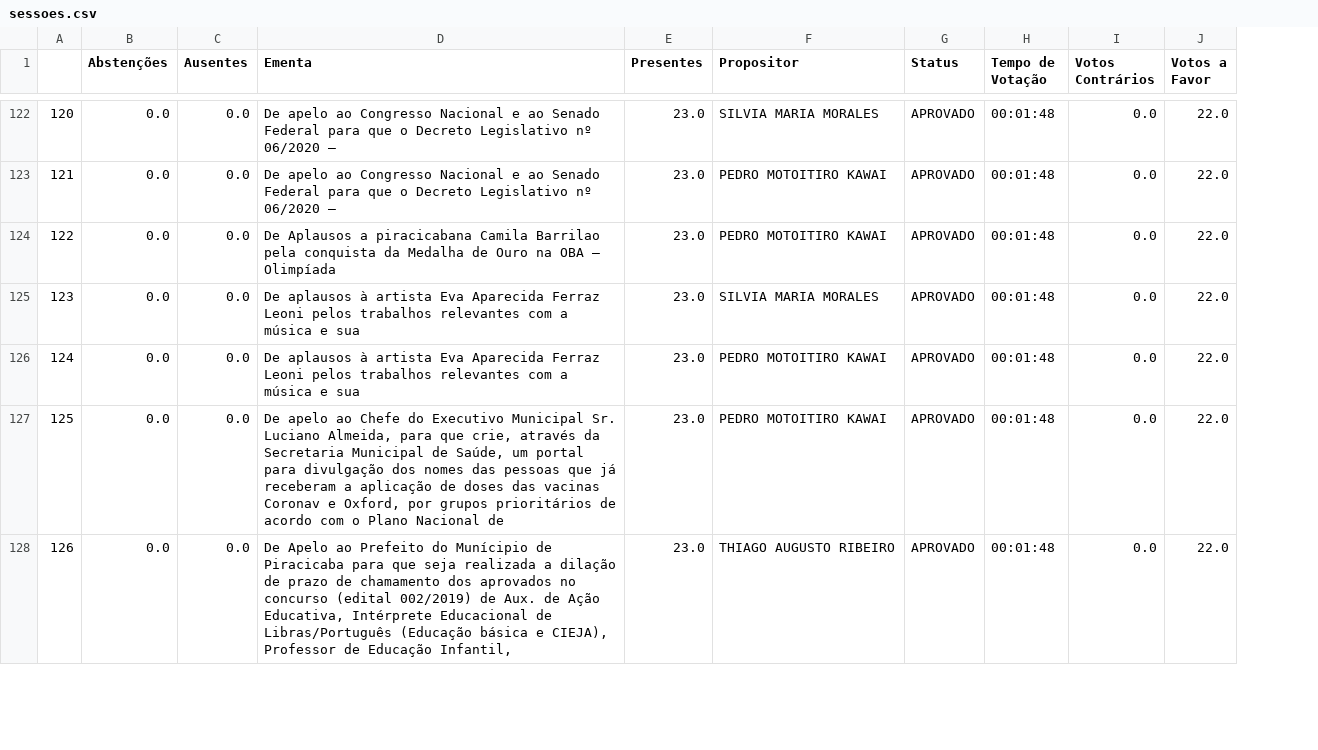
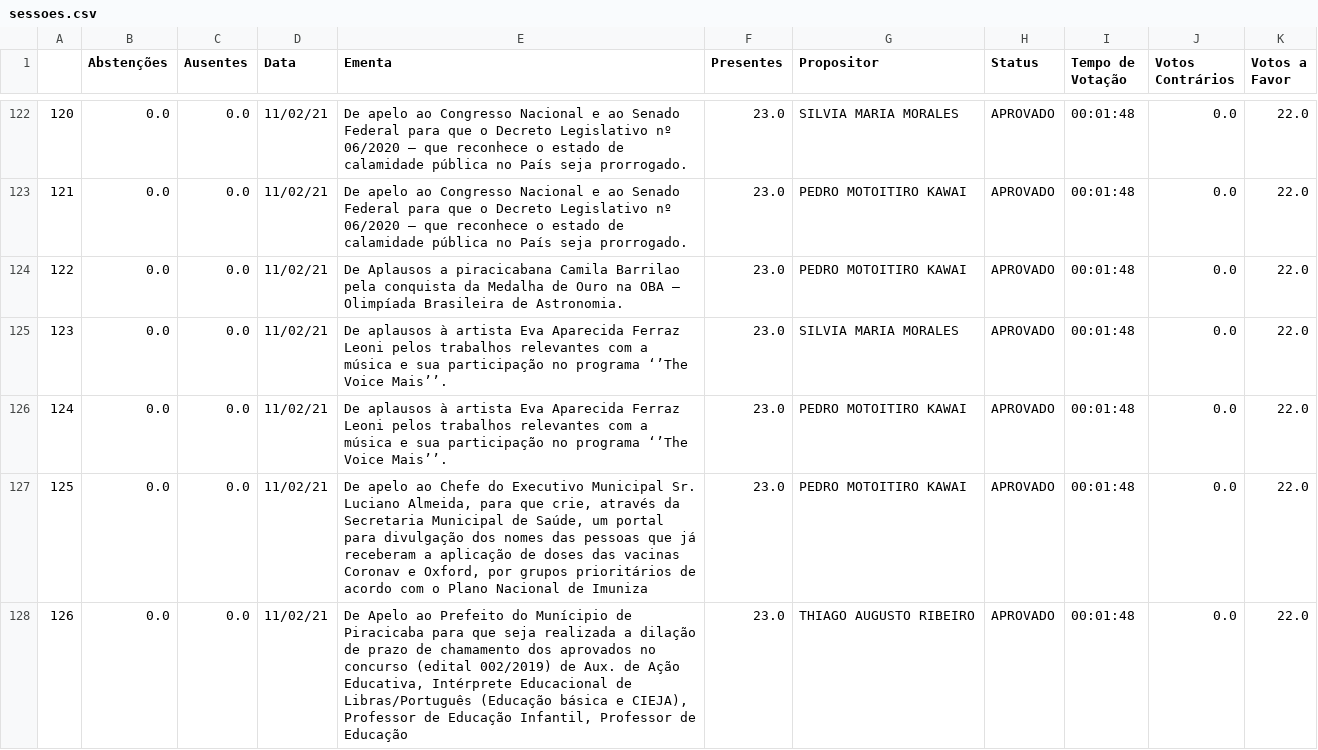
Before and after one commit to yanprada/platform-curiocidades, a CSV file: notebook/bases/piracicaba/sessoes.csv, drawn as a sheet; only a part is shown, gaps mark what is left out; addresses are those after the commit; the diff covers the shown part only; the diff names each change by its address in the sheet, - before the commit and + after, or states it on an @@ line.

```diff
--- a/notebook/bases/piracicaba/sessoes.csv
+++ b/notebook/bases/piracicaba/sessoes.csv
+column D (Data), rows 122-128: all 11/02/21
-E122:E123 (Ementa): …06/2020 –
+E122:E123 (Ementa): …06/2020 – que reconhece o estado de calamidade pública no País seja prorrogado.
-E124 (Ementa): …– Olimpíada
+E124 (Ementa): …– Olimpíada Brasileira de Astronomia.
-E125:E126 (Ementa): …e sua
+E125:E126 (Ementa): …e sua participação no programa ‘’The Voice Mais’’.
-E127 (Ementa): …Nacional de
+E127 (Ementa): …Nacional de Imuniza
-E128 (Ementa): …Educação Infantil,
+E128 (Ementa): …Educação Infantil, Professor de Educação
```
Also changed, not shown: 77 edited cells elsewhere in this file, notebook/bases/piracicaba/covid.csv, 7 other files.
